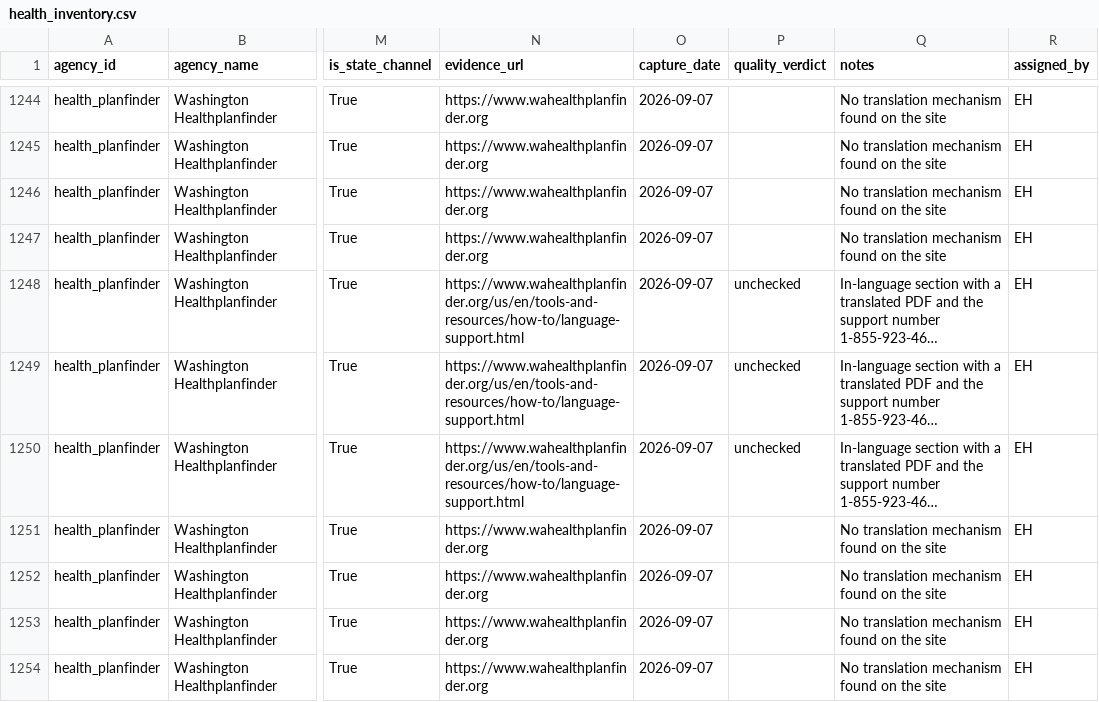
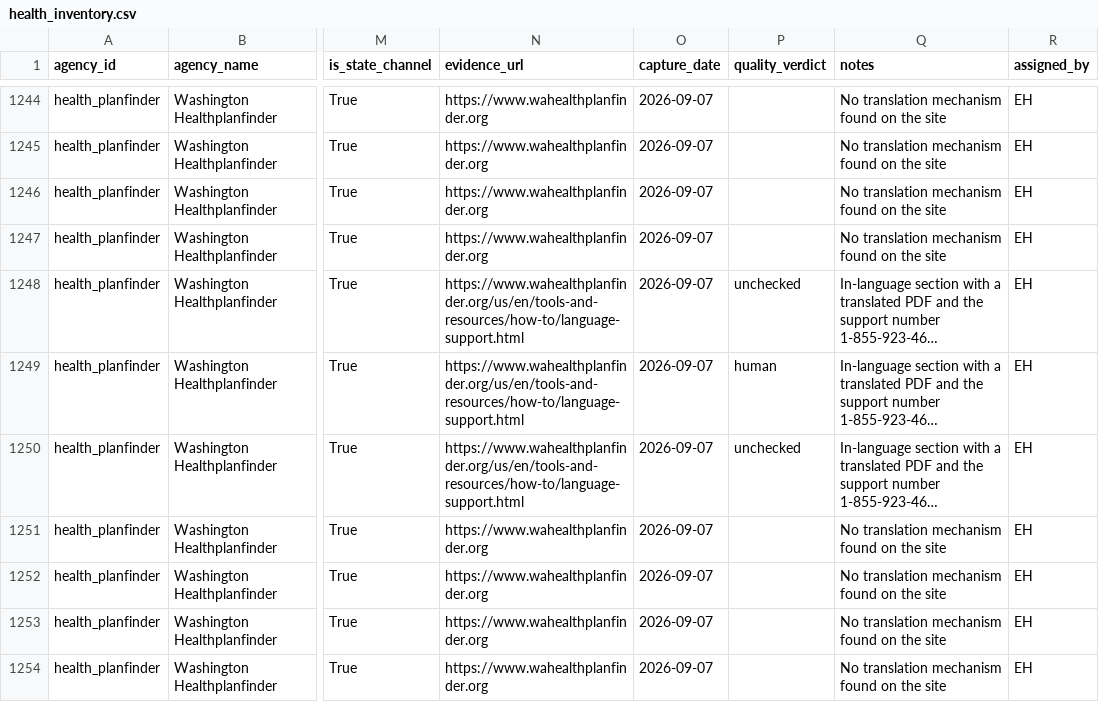
Before and after one commit to Elias0305Ha/language-access-skc, a CSV file: data/inventory/health_inventory.csv, drawn as a sheet; only a part is shown, gaps mark what is left out; long unchanged cells end in …; the diff names each change by its address in the sheet, - before the commit and + after, or states it on an @@ line.

```diff
--- a/data/inventory/health_inventory.csv
+++ b/data/inventory/health_inventory.csv
-P1249 (quality_verdict): unchecked
+P1249 (quality_verdict): human
```
Also changed, not shown: data/inventory/quality_checks.csv, 2 other files.
